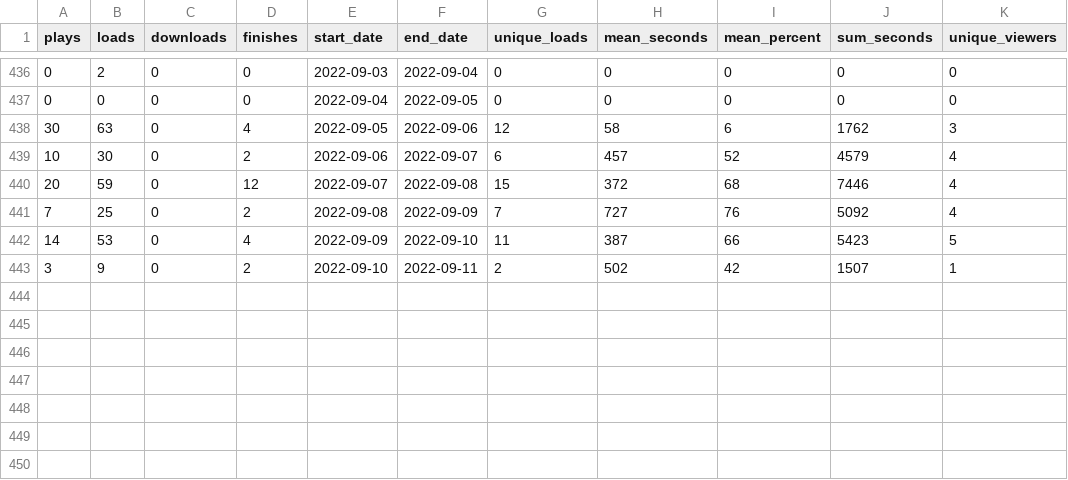
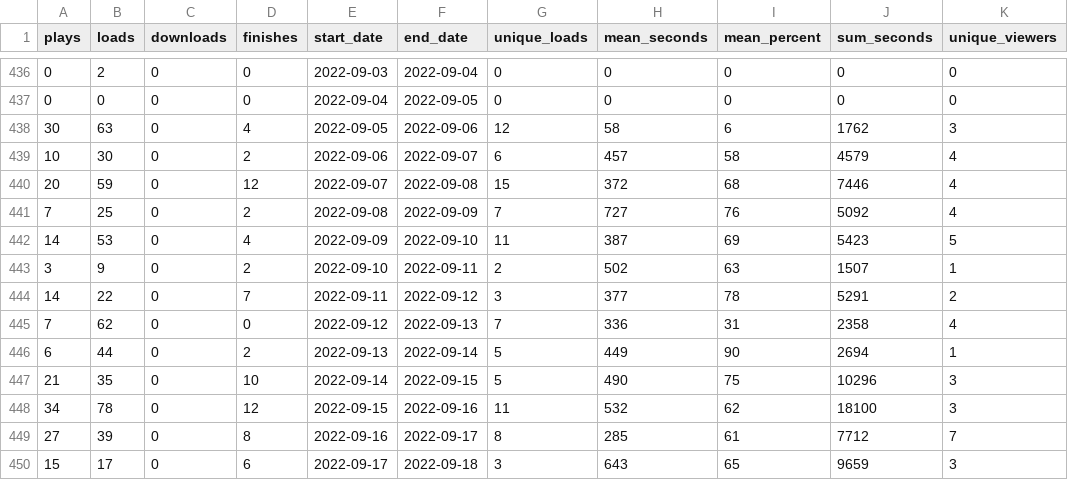
Before and after one commit to adamoxford/adh_twiiter, a CSV file: dateData.csv, drawn as a sheet; only a part is shown, gaps mark what is left out; the diff names each change by its address in the sheet, - before the commit and + after, or states it on an @@ line.

```diff
--- a/dateData.csv
+++ b/dateData.csv
-I439 (mean_percent): 52
+I439 (mean_percent): 58
-I442 (mean_percent): 66
+I442 (mean_percent): 69
-I443 (mean_percent): 42
+I443 (mean_percent): 63
+row 444: 14 | 22 | 0 | 7 | 2022-09-11 | 2022-09-12 | 3 | 377 | 78 | 5291 | 2
+row 445: 7 | 62 | 0 | 0 | 2022-09-12 | 2022-09-13 | 7 | 336 | 31 | 2358 | 4
+row 446: 6 | 44 | 0 | 2 | 2022-09-13 | 2022-09-14 | 5 | 449 | 90 | 2694 | 1
+row 447: 21 | 35 | 0 | 10 | 2022-09-14 | 2022-09-15 | 5 | 490 | 75 | 10296 | 3
+row 448: 34 | 78 | 0 | 12 | 2022-09-15 | 2022-09-16 | 11 | 532 | 62 | 18100 | 3
+row 449: 27 | 39 | 0 | 8 | 2022-09-16 | 2022-09-17 | 8 | 285 | 61 | 7712 | 7
+row 450: 15 | 17 | 0 | 6 | 2022-09-17 | 2022-09-18 | 3 | 643 | 65 | 9659 | 3
```
Also changed, not shown: dayTweets.csv, sourceData.csv, 5 other files.
